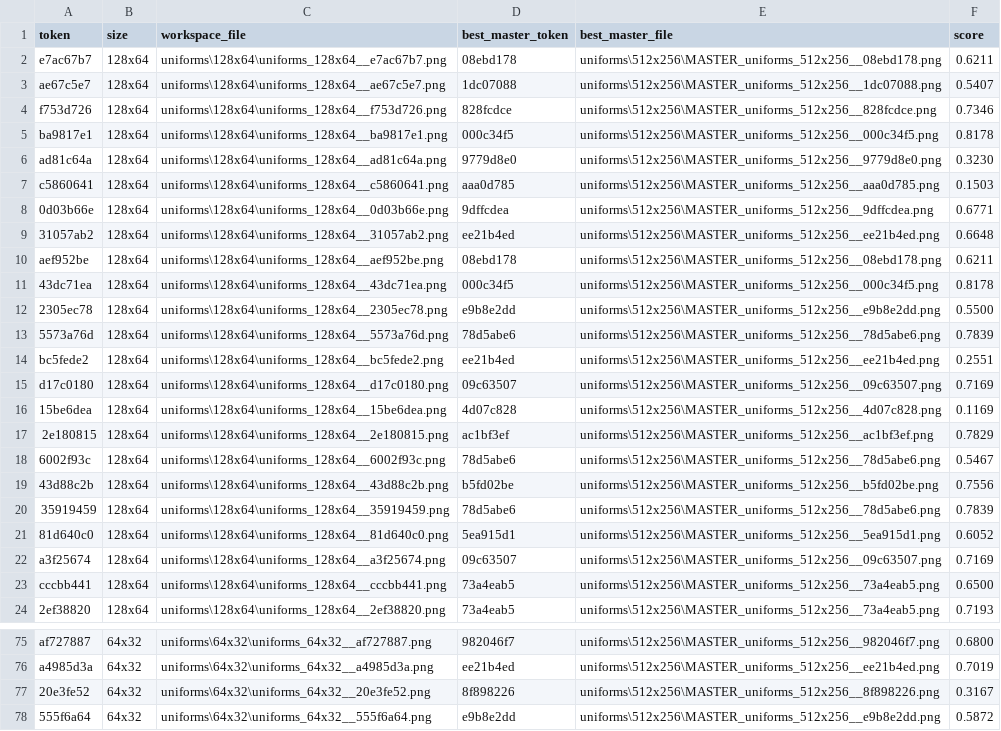
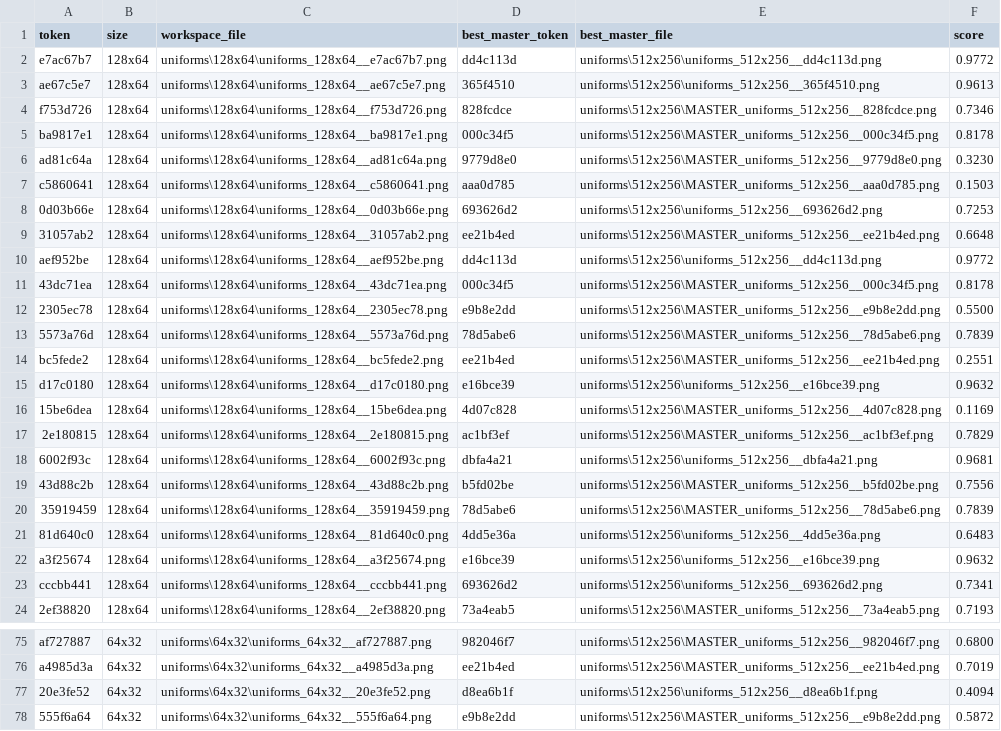
Before and after one commit to lifestepvan2/PROA2K5, a CSV file: data/uniform_lods/unmatched.csv, drawn as a sheet; only a part is shown, gaps mark what is left out; the diff covers the shown part only.

```diff
--- a/data/uniform_lods/unmatched.csv
+++ b/data/uniform_lods/unmatched.csv
@@ -1,4 +1,4 @@
 token,size,workspace_file,best_master_token,best_master_file,score
-e7ac67b7,128x64,uniforms\128x64\uniforms_128x64__e7ac67b7.png,08ebd178,uniforms\512x256\MASTER_uniforms_512x256__08ebd178.png,0.6211
-ae67c5e7,128x64,uniforms\128x64\uniforms_128x64__ae67c5e7.png,1dc07088,uniforms\512x256\MASTER_uniforms_512x256__1dc07088.png,0.5407
+e7ac67b7,128x64,uniforms\128x64\uniforms_128x64__e7ac67b7.png,dd4c113d,uniforms\512x256\uniforms_512x256__dd4c113d.png,0.9772
+ae67c5e7,128x64,uniforms\128x64\uniforms_128x64__ae67c5e7.png,365f4510,uniforms\512x256\uniforms_512x256__365f4510.png,0.9613
 f753d726,128x64,uniforms\128x64\uniforms_128x64__f753d726.png,828fcdce,uniforms\512x256\MASTER_uniforms_512x256__828fcdce.png,0.7346
@@ -7,5 +7,5 @@ ad81c64a,128x64,uniforms\128x64\uniforms_128x64__ad81c64a.png,9779d8e0,uniforms\
 c5860641,128x64,uniforms\128x64\uniforms_128x64__c5860641.png,aaa0d785,uniforms\512x256\MASTER_uniforms_512x256__aaa0d785.png,0.1503
-0d03b66e,128x64,uniforms\128x64\uniforms_128x64__0d03b66e.png,9dffcdea,uniforms\512x256\MASTER_uniforms_512x256__9dffcdea.png,0.6771
+0d03b66e,128x64,uniforms\128x64\uniforms_128x64__0d03b66e.png,693626d2,uniforms\512x256\uniforms_512x256__693626d2.png,0.7253
 31057ab2,128x64,uniforms\128x64\uniforms_128x64__31057ab2.png,ee21b4ed,uniforms\512x256\MASTER_uniforms_512x256__ee21b4ed.png,0.6648
-aef952be,128x64,uniforms\128x64\uniforms_128x64__aef952be.png,08ebd178,uniforms\512x256\MASTER_uniforms_512x256__08ebd178.png,0.6211
+aef952be,128x64,uniforms\128x64\uniforms_128x64__aef952be.png,dd4c113d,uniforms\512x256\uniforms_512x256__dd4c113d.png,0.9772
 43dc71ea,128x64,uniforms\128x64\uniforms_128x64__43dc71ea.png,000c34f5,uniforms\512x256\MASTER_uniforms_512x256__000c34f5.png,0.8178
@@ -14,11 +14,11 @@ aef952be,128x64,uniforms\128x64\uniforms_128x64__aef952be.png,08ebd178,uniforms\
 bc5fede2,128x64,uniforms\128x64\uniforms_128x64__bc5fede2.png,ee21b4ed,uniforms\512x256\MASTER_uniforms_512x256__ee21b4ed.png,0.2551
-d17c0180,128x64,uniforms\128x64\uniforms_128x64__d17c0180.png,09c63507,uniforms\512x256\MASTER_uniforms_512x256__09c63507.png,0.7169
+d17c0180,128x64,uniforms\128x64\uniforms_128x64__d17c0180.png,e16bce39,uniforms\512x256\uniforms_512x256__e16bce39.png,0.9632
 15be6dea,128x64,uniforms\128x64\uniforms_128x64__15be6dea.png,4d07c828,uniforms\512x256\MASTER_uniforms_512x256__4d07c828.png,0.1169
 2e180815,128x64,uniforms\128x64\uniforms_128x64__2e180815.png,ac1bf3ef,uniforms\512x256\MASTER_uniforms_512x256__ac1bf3ef.png,0.7829
-6002f93c,128x64,uniforms\128x64\uniforms_128x64__6002f93c.png,78d5abe6,uniforms\512x256\MASTER_uniforms_512x256__78d5abe6.png,0.5467
+6002f93c,128x64,uniforms\128x64\uniforms_128x64__6002f93c.png,dbfa4a21,uniforms\512x256\uniforms_512x256__dbfa4a21.png,0.9681
 43d88c2b,128x64,uniforms\128x64\uniforms_128x64__43d88c2b.png,b5fd02be,uniforms\512x256\MASTER_uniforms_512x256__b5fd02be.png,0.7556
 35919459,128x64,uniforms\128x64\uniforms_128x64__35919459.png,78d5abe6,uniforms\512x256\MASTER_uniforms_512x256__78d5abe6.png,0.7839
-81d640c0,128x64,uniforms\128x64\uniforms_128x64__81d640c0.png,5ea915d1,uniforms\512x256\MASTER_uniforms_512x256__5ea915d1.png,0.6052
-a3f25674,128x64,uniforms\128x64\uniforms_128x64__a3f25674.png,09c63507,uniforms\512x256\MASTER_uniforms_512x256__09c63507.png,0.7169
-cccbb441,128x64,uniforms\128x64\uniforms_128x64__cccbb441.png,73a4eab5,uniforms\512x256\MASTER_uniforms_512x256__73a4eab5.png,0.6500
+81d640c0,128x64,uniforms\128x64\uniforms_128x64__81d640c0.png,4dd5e36a,uniforms\512x256\uniforms_512x256__4dd5e36a.png,0.6483
+a3f25674,128x64,uniforms\128x64\uniforms_128x64__a3f25674.png,e16bce39,uniforms\512x256\uniforms_512x256__e16bce39.png,0.9632
+cccbb441,128x64,uniforms\128x64\uniforms_128x64__cccbb441.png,693626d2,uniforms\512x256\uniforms_512x256__693626d2.png,0.7341
 2ef38820,128x64,uniforms\128x64\uniforms_128x64__2ef38820.png,73a4eab5,uniforms\512x256\MASTER_uniforms_512x256__73a4eab5.png,0.7193
@@ -76,3 +76,3 @@ af727887,64x32,uniforms\64x32\uniforms_64x32__af727887.png,982046f7,uniforms\512
 a4985d3a,64x32,uniforms\64x32\uniforms_64x32__a4985d3a.png,ee21b4ed,uniforms\512x256\MASTER_uniforms_512x256__ee21b4ed.png,0.7019
-20e3fe52,64x32,uniforms\64x32\uniforms_64x32__20e3fe52.png,8f898226,uniforms\512x256\MASTER_uniforms_512x256__8f898226.png,0.3167
+20e3fe52,64x32,uniforms\64x32\uniforms_64x32__20e3fe52.png,d8ea6b1f,uniforms\512x256\uniforms_512x256__d8ea6b1f.png,0.4094
 555f6a64,64x32,uniforms\64x32\uniforms_64x32__555f6a64.png,e9b8e2dd,uniforms\512x256\MASTER_uniforms_512x256__e9b8e2dd.png,0.5872
```
Also changed, not shown: 104 edited cells elsewhere in this file, data/uniform_lods/candidates.csv, data/uniform_lods/mapping.csv.
